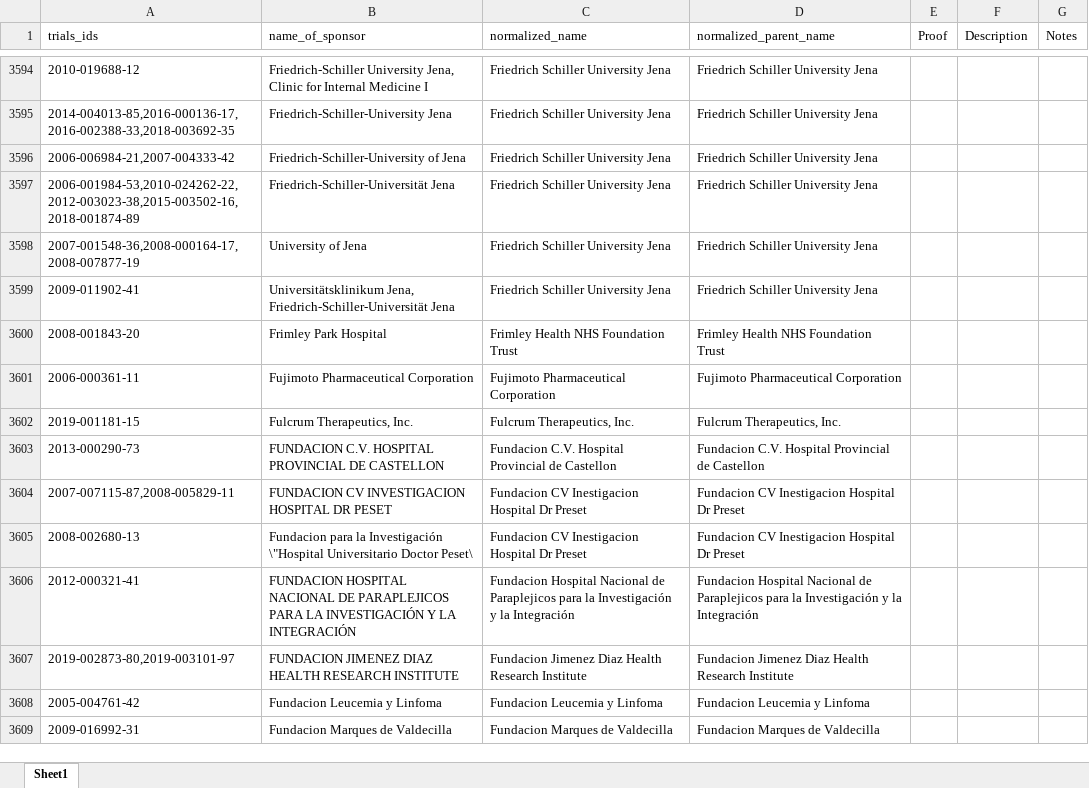
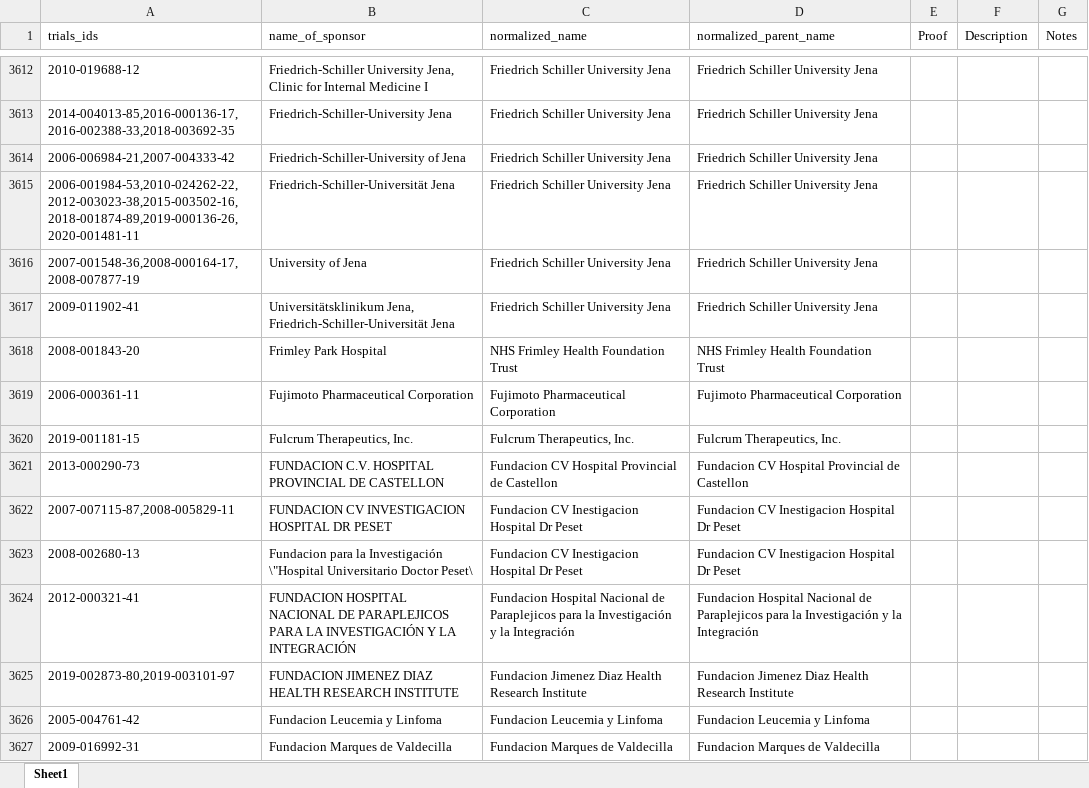
Before and after one commit to ebmdatalab/euctr-tracker-data, an Excel workbook: normalized_sponsor_names.xlsx, sheet Sheet1, drawn as a sheet; only a part is shown, gaps mark what is left out; values as stored, in another font and other column widths than the file's, no borders; addresses are those after the commit; the diff covers the shown part only; the diff names each change by its address in the sheet, - before the commit and + after, or states it on an @@ line.

```diff
--- a/normalized_sponsor_names.xlsx (sheet Sheet1)
+++ b/normalized_sponsor_names.xlsx (sheet Sheet1)
-A3615 (trials_ids): 2006-001984-53,2010-024262-22,2012-003023-38,2015-003502-16,2018-001874-89
+A3615 (trials_ids): 2006-001984-53,2010-024262-22,2012-003023-38,2015-003502-16,2018-001874-89,2019-000136-26,2020-001481-11
-C3618 (normalized_name): Frimley Health NHS Foundation Trust
+C3618 (normalized_name): NHS Frimley Health Foundation Trust
-D3618 (normalized_parent_name): Frimley Health NHS Foundation Trust
+D3618 (normalized_parent_name): NHS Frimley Health Foundation Trust
-C3621 (normalized_name): Fundacion C.V. Hospital Provincial…
+C3621 (normalized_name): Fundacion CV Hospital Provincial…
-D3621 (normalized_parent_name): Fundacion C.V. Hospital Provincial…
+D3621 (normalized_parent_name): Fundacion CV Hospital Provincial…
-C3622:C3623 (normalized_name): Fundacion CV Inestigacion Hospital Dr Preset
+C3622:C3623 (normalized_name): Fundacion CV Inestigacion Hospital Dr Peset
-D3622:D3623 (normalized_parent_name): Fundacion CV Inestigacion Hospital Dr Preset
+D3622:D3623 (normalized_parent_name): Fundacion CV Inestigacion Hospital Dr Peset
```
Also changed, not shown: other rows of this sheet.
